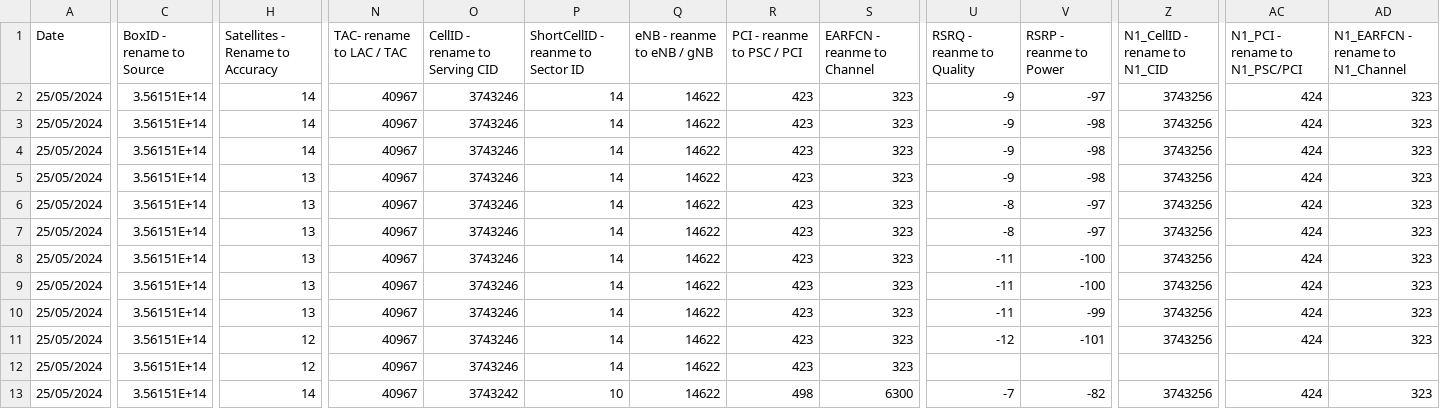
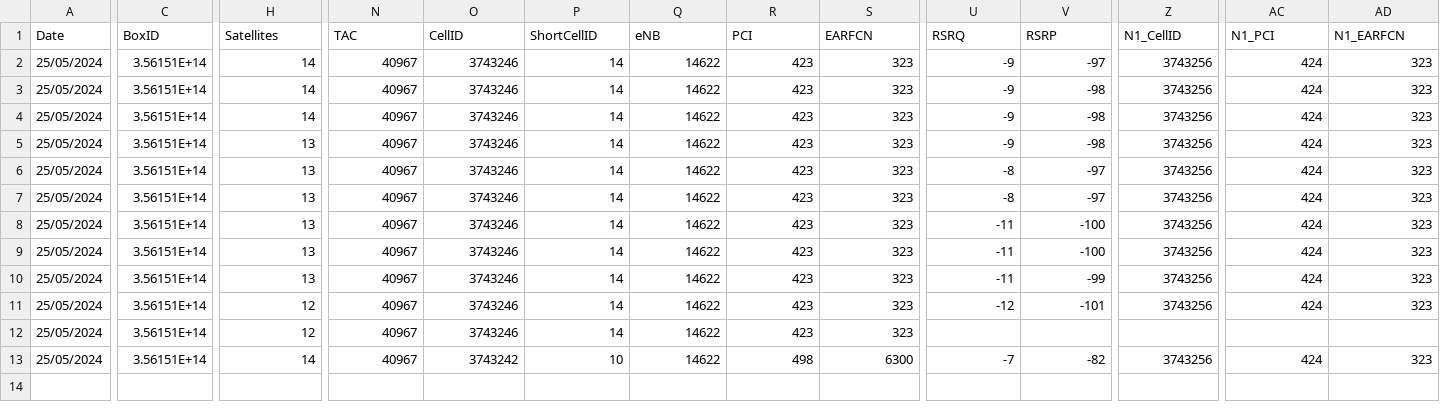
Before and after one commit to harvy4002/mobile-police-script, a CSV file: test_data/M1 4G.csv, drawn as a sheet; only a part is shown, gaps mark what is left out; the diff covers the shown part only; the diff names each change by its address in the sheet, - before the commit and + after, or states it on an @@ line.

Commit message:
Added check for Serving CID in Fc file

```diff
--- a/test_data/M1 4G.csv
+++ b/test_data/M1 4G.csv
-C1: BoxID - rename to Source
+C1: BoxID
-H1: Satellites - Rename to Accuracy
+H1: Satellites
-N1: TAC- rename to LAC / TAC
+N1: TAC
-O1: CellID - rename to Serving CID
+O1: CellID
-P1: ShortCellID - reanme to Sector ID
+P1: ShortCellID
-Q1: eNB - reanme to eNB / gNB
+Q1: eNB
-R1: PCI - reanme to PSC / PCI
+R1: PCI
-S1: EARFCN - reanme to Channel
+S1: EARFCN
-U1: RSRQ - reanme to Quality
+U1: RSRQ
-V1: RSRP - reanme to Power
+V1: RSRP
-Z1: N1_CellID - rename to N1_CID
+Z1: N1_CellID
-AC1: N1_PCI - rename to N1_PSC/PCI
+AC1: N1_PCI
-AD1: N1_EARFCN - rename to N1_Channel
+AD1: N1_EARFCN
```
Also changed, not shown: 15 edited cells elsewhere in this file, 2 other files.
